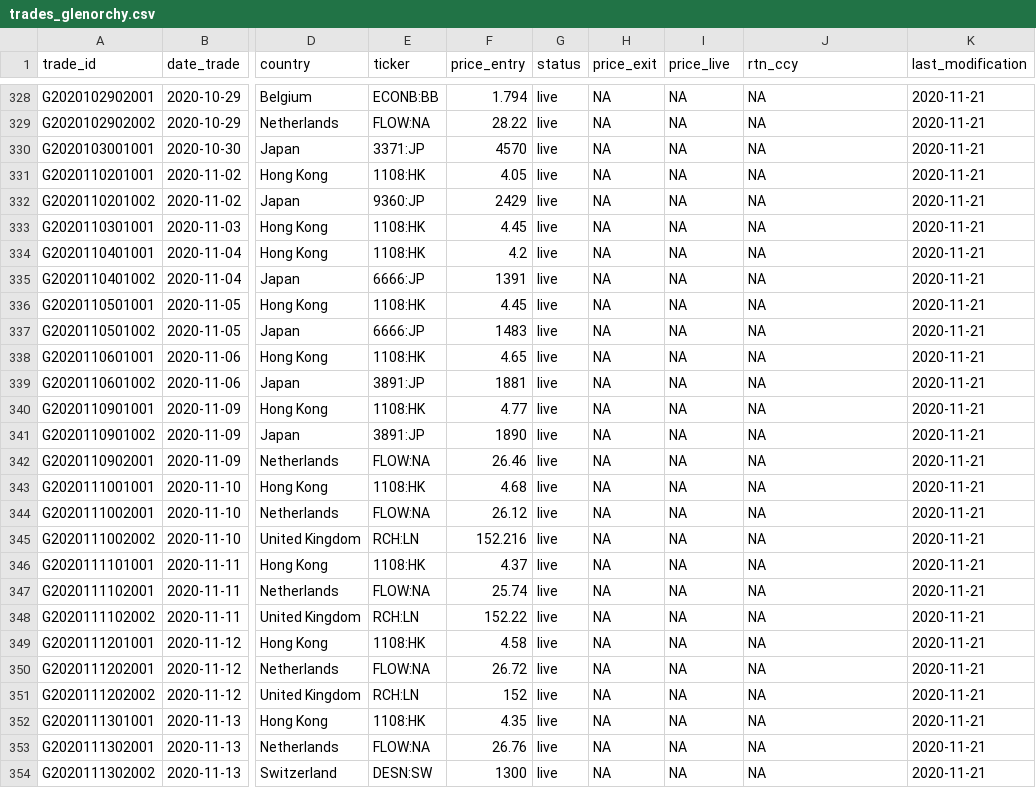
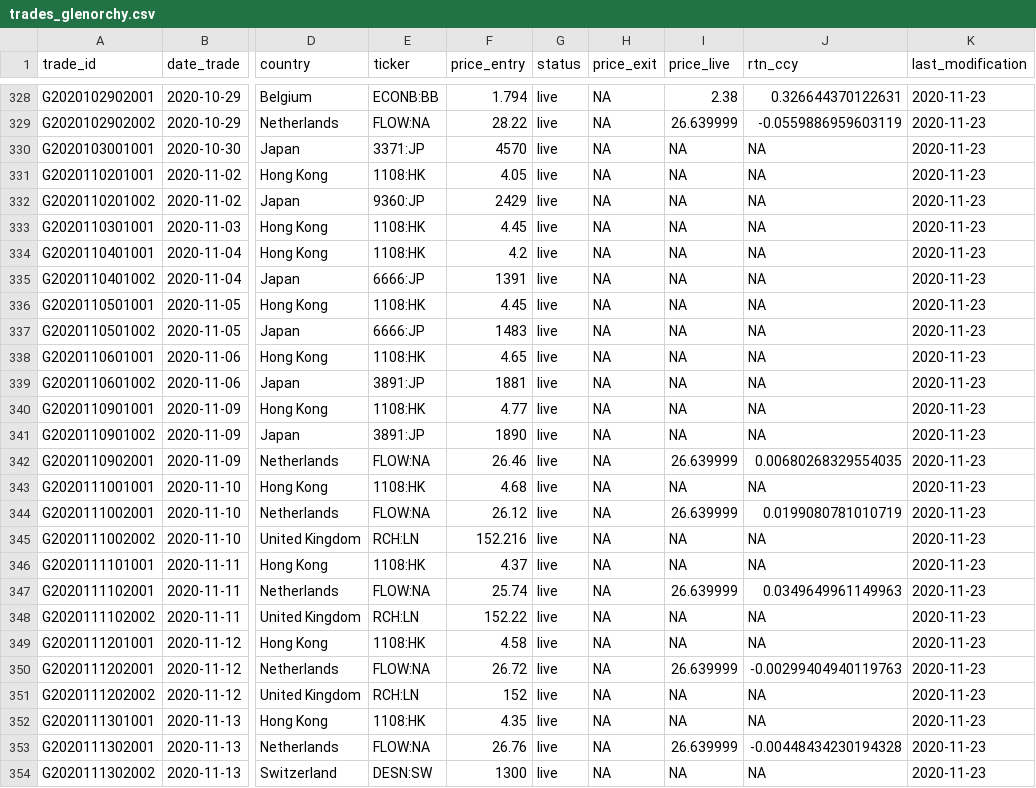
Before and after one commit to Ventura-Strats/Glenorchy, a CSV file: Trades_Full_Ledger/trades_glenorchy.csv, drawn as a sheet; only a part is shown, gaps mark what is left out; the diff covers the shown part only; the diff names each change by its address in the sheet, - before the commit and + after, or states it on an @@ line.

```diff
--- a/Trades_Full_Ledger/trades_glenorchy.csv
+++ b/Trades_Full_Ledger/trades_glenorchy.csv
-I328 (price_live): NA
+I328 (price_live): 2.38
-J328 (rtn_ccy): NA
+J328 (rtn_ccy): 0.326644370122631
-K328:K354 (last_modification): 2020-11-21
+K328:K354 (last_modification): 2020-11-23
-I329 (price_live): NA
+I329 (price_live): 26.639999
-J329 (rtn_ccy): NA
+J329 (rtn_ccy): -0.0559886959603119
-I342 (price_live): NA
+I342 (price_live): 26.639999
-J342 (rtn_ccy): NA
+J342 (rtn_ccy): 0.00680268329554035
-I344 (price_live): NA
+I344 (price_live): 26.639999
-J344 (rtn_ccy): NA
+J344 (rtn_ccy): 0.0199080781010719
-I347 (price_live): NA
+I347 (price_live): 26.639999
-J347 (rtn_ccy): NA
+J347 (rtn_ccy): 0.0349649961149963
-I350 (price_live): NA
+I350 (price_live): 26.639999
-J350 (rtn_ccy): NA
+J350 (rtn_ccy): -0.00299404940119763
-I353 (price_live): NA
+I353 (price_live): 26.639999
-J353 (rtn_ccy): NA
+J353 (rtn_ccy): -0.00448434230194328
```
Also changed, not shown: 49 edited cells elsewhere in this file.
